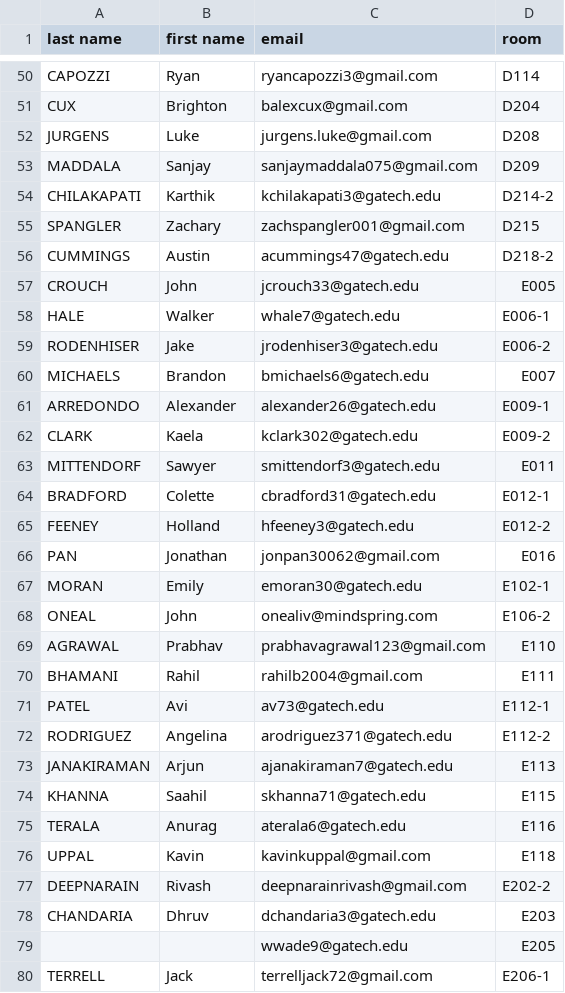
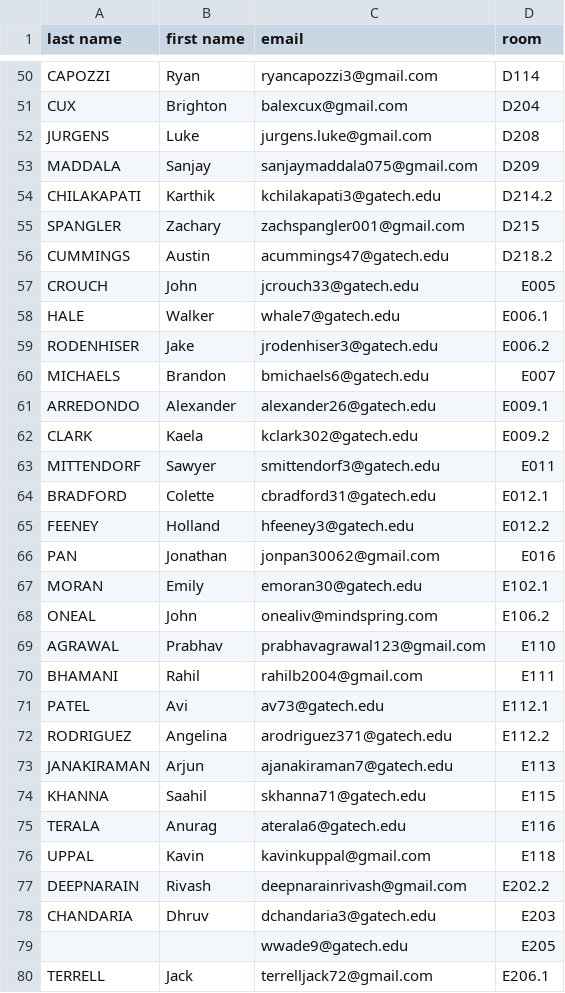
Before and after one commit to produit-scalaire/re2o_import_script, a CSV file: list-users.csv, drawn as a sheet; only a part is shown, gaps mark what is left out; the diff covers the shown part only.

```diff
--- a/list-users.csv
+++ b/list-users.csv
@@ -53,21 +53,21 @@ JURGENS,Luke,jurgens.luke@gmail.com,D208
 MADDALA,Sanjay,sanjaymaddala075@gmail.com,D209
-CHILAKAPATI,Karthik,kchilakapati3@gatech.edu,D214-2
+CHILAKAPATI,Karthik,kchilakapati3@gatech.edu,D214.2
 SPANGLER,Zachary,zachspangler001@gmail.com,D215
-CUMMINGS,Austin,acummings47@gatech.edu,D218-2
+CUMMINGS,Austin,acummings47@gatech.edu,D218.2
 CROUCH,John,jcrouch33@gatech.edu,E005
-HALE,Walker,whale7@gatech.edu,E006-1
-RODENHISER,Jake,jrodenhiser3@gatech.edu,E006-2
+HALE,Walker,whale7@gatech.edu,E006.1
+RODENHISER,Jake,jrodenhiser3@gatech.edu,E006.2
 MICHAELS,Brandon,bmichaels6@gatech.edu,E007
-ARREDONDO,Alexander,alexander26@gatech.edu,E009-1
-CLARK,Kaela,kclark302@gatech.edu,E009-2
+ARREDONDO,Alexander,alexander26@gatech.edu,E009.1
+CLARK,Kaela,kclark302@gatech.edu,E009.2
 MITTENDORF,Sawyer,smittendorf3@gatech.edu,E011
-BRADFORD,Colette,cbradford31@gatech.edu,E012-1
-FEENEY,Holland,hfeeney3@gatech.edu,E012-2
+BRADFORD,Colette,cbradford31@gatech.edu,E012.1
+FEENEY,Holland,hfeeney3@gatech.edu,E012.2
 PAN,Jonathan,jonpan30062@gmail.com,E016
-MORAN,Emily,emoran30@gatech.edu,E102-1
-ONEAL,John,onealiv@mindspring.com,E106-2
+MORAN,Emily,emoran30@gatech.edu,E102.1
+ONEAL,John,onealiv@mindspring.com,E106.2
 AGRAWAL,Prabhav,prabhavagrawal123@gmail.com,E110
 BHAMANI,Rahil,rahilb2004@gmail.com,E111
-PATEL,Avi,av73@gatech.edu,E112-1
-RODRIGUEZ,Angelina,arodriguez371@gatech.edu,E112-2
+PATEL,Avi,av73@gatech.edu,E112.1
+RODRIGUEZ,Angelina,arodriguez371@gatech.edu,E112.2
 JANAKIRAMAN,Arjun,ajanakiraman7@gatech.edu,E113
@@ -76,5 +76,5 @@ TERALA,Anurag,aterala6@gatech.edu,E116
 UPPAL,Kavin,kavinkuppal@gmail.com,E118
-DEEPNARAIN,Rivash,deepnarainrivash@gmail.com,E202-2
+DEEPNARAIN,Rivash,deepnarainrivash@gmail.com,E202.2
 CHANDARIA,Dhruv,dchandaria3@gatech.edu,E203
 ,,wwade9@gatech.edu,E205
-TERRELL,Jack,terrelljack72@gmail.com,E206-1
+TERRELL,Jack,terrelljack72@gmail.com,E206.1
```
Also changed, not shown: 33 edited cells elsewhere in this file.
